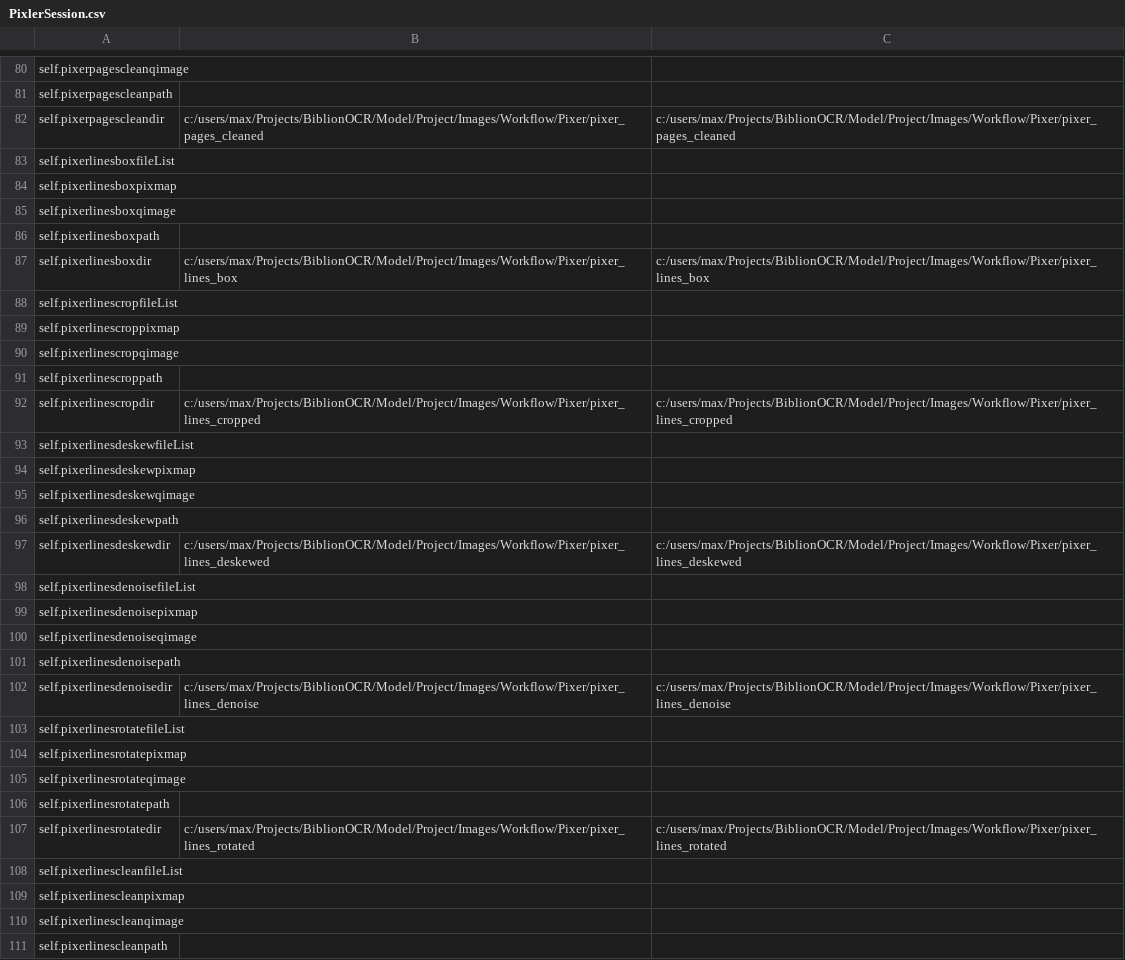
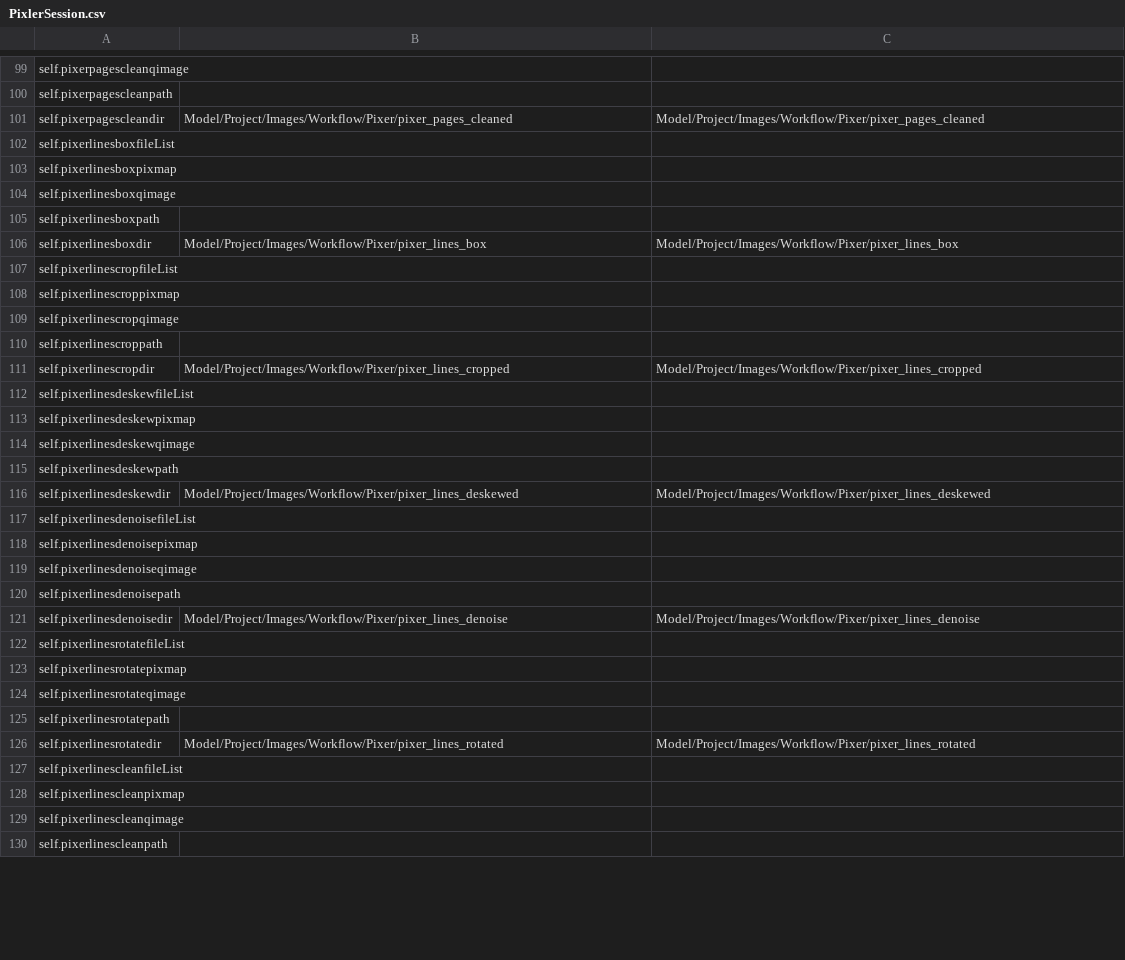
Before and after one commit to preachermax/BiblionOCR, a CSV file: Model/Project/Data/csv/PixlerSession.csv, drawn as a sheet; only a part is shown, gaps mark what is left out; the diff covers the shown part only.

```diff
--- a/Model/Project/Data/csv/PixlerSession.csv
+++ b/Model/Project/Data/csv/PixlerSession.csv
@@ -81,3 +100,3 @@ self.pixerpagescleanqimage,,
 self.pixerpagescleanpath,,
-self.pixerpagescleandir,c:/users/max/Projects/BiblionOCR/Model/Project/Images/Workflow/Pixer/pixer_pages_cleaned,c:/users/max/Projects/BiblionOCR/Model/Project/Images/Workflow/Pixer/pixer_pages_cleaned
+self.pixerpagescleandir,Model/Project/Images/Workflow/Pixer/pixer_pages_cleaned,Model/Project/Images/Workflow/Pixer/pixer_pages_cleaned
 self.pixerlinesboxfileList,,
@@ -86,3 +105,3 @@ self.pixerlinesboxqimage,,
 self.pixerlinesboxpath,,
-self.pixerlinesboxdir,c:/users/max/Projects/BiblionOCR/Model/Project/Images/Workflow/Pixer/pixer_lines_box,c:/users/max/Projects/BiblionOCR/Model/Project/Images/Workflow/Pixer/pixer_lines_box
+self.pixerlinesboxdir,Model/Project/Images/Workflow/Pixer/pixer_lines_box,Model/Project/Images/Workflow/Pixer/pixer_lines_box
 self.pixerlinescropfileList,,
@@ -91,3 +110,3 @@ self.pixerlinescropqimage,,
 self.pixerlinescroppath,,
-self.pixerlinescropdir,c:/users/max/Projects/BiblionOCR/Model/Project/Images/Workflow/Pixer/pixer_lines_cropped,c:/users/max/Projects/BiblionOCR/Model/Project/Images/Workflow/Pixer/pixer_lines_cropped
+self.pixerlinescropdir,Model/Project/Images/Workflow/Pixer/pixer_lines_cropped,Model/Project/Images/Workflow/Pixer/pixer_lines_cropped
 self.pixerlinesdeskewfileList,,
@@ -96,3 +115,3 @@ self.pixerlinesdeskewqimage,,
 self.pixerlinesdeskewpath,,
-self.pixerlinesdeskewdir,c:/users/max/Projects/BiblionOCR/Model/Project/Images/Workflow/Pixer/pixer_lines_deskewed,c:/users/max/Projects/BiblionOCR/Model/Project/Images/Workflow/Pixer/pixer_lines_deskewed
+self.pixerlinesdeskewdir,Model/Project/Images/Workflow/Pixer/pixer_lines_deskewed,Model/Project/Images/Workflow/Pixer/pixer_lines_deskewed
 self.pixerlinesdenoisefileList,,
@@ -101,3 +120,3 @@ self.pixerlinesdenoiseqimage,,
 self.pixerlinesdenoisepath,,
-self.pixerlinesdenoisedir,c:/users/max/Projects/BiblionOCR/Model/Project/Images/Workflow/Pixer/pixer_lines_denoise,c:/users/max/Projects/BiblionOCR/Model/Project/Images/Workflow/Pixer/pixer_lines_denoise
+self.pixerlinesdenoisedir,Model/Project/Images/Workflow/Pixer/pixer_lines_denoise,Model/Project/Images/Workflow/Pixer/pixer_lines_denoise
 self.pixerlinesrotatefileList,,
@@ -106,3 +125,3 @@ self.pixerlinesrotateqimage,,
 self.pixerlinesrotatepath,,
-self.pixerlinesrotatedir,c:/users/max/Projects/BiblionOCR/Model/Project/Images/Workflow/Pixer/pixer_lines_rotated,c:/users/max/Projects/BiblionOCR/Model/Project/Images/Workflow/Pixer/pixer_lines_rotated
+self.pixerlinesrotatedir,Model/Project/Images/Workflow/Pixer/pixer_lines_rotated,Model/Project/Images/Workflow/Pixer/pixer_lines_rotated
 self.pixerlinescleanfileList,,
```
Also changed, not shown: 30 added rows, 11 removed rows, 1 moved row and 80 edited cells elsewhere in this file, Model/Project/Data/csv/ScannerSession.csv, Model/Project/Data/csv/Session.csv, 21 other files.
